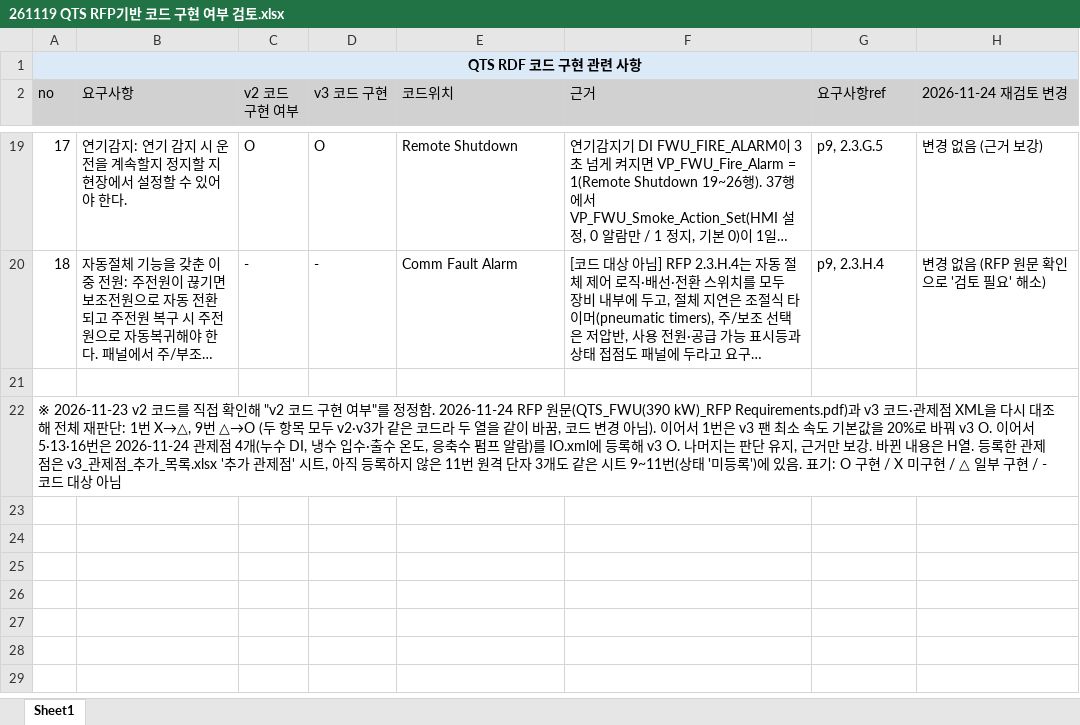
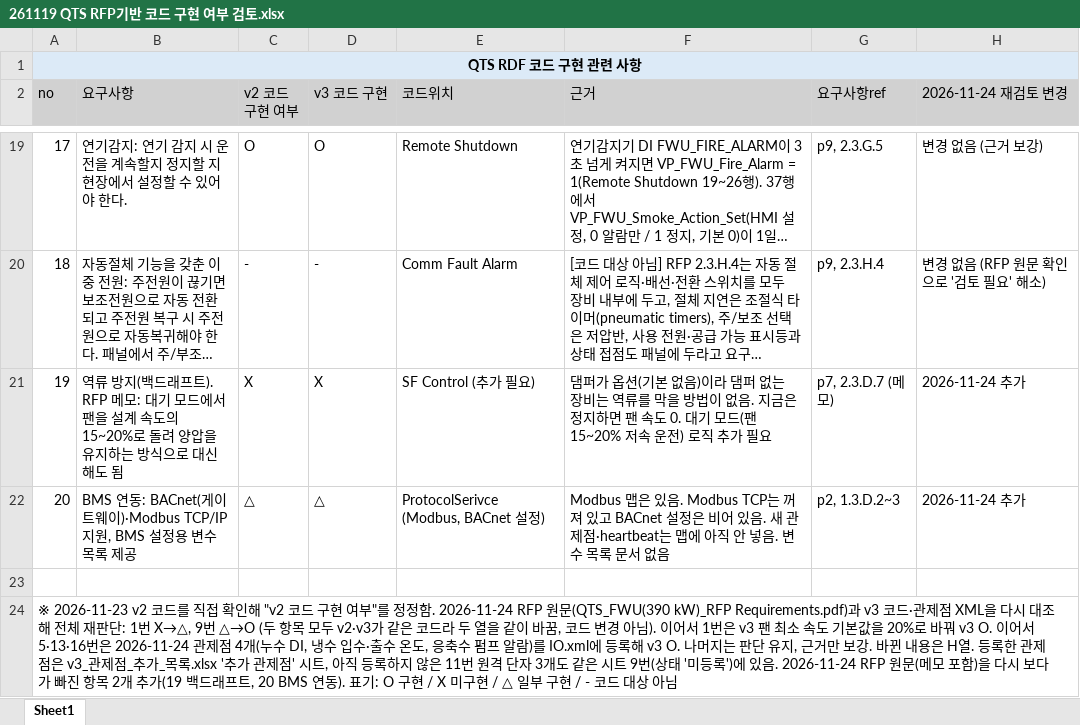
Before and after one commit to joo001121-create/FWU-logic, an Excel workbook: code review/261119 QTS RFP기반 코드 구현 여부 검토.xlsx, sheet Sheet1, drawn as a sheet; only a part is shown, gaps mark what is left out; long unchanged cells end in …; values as stored, in another font and other column widths than the file's, no borders; addresses are those after the commit; the diff covers the shown part only; the diff names each change by its address in the sheet, - before the commit and + after, or states it on an @@ line.

```diff
--- a/code review/261119 QTS RFP기반 코드 구현 여부 검토.xlsx (sheet Sheet1)
+++ b/code review/261119 QTS RFP기반 코드 구현 여부 검토.xlsx (sheet Sheet1)
+row 21: 19 | 역류 방지(백드래프트). RFP 메모: 대기 모드에서 팬을 설계 속도의 15~20%로 돌려 양압을 유지하는 방식으로 대신해도 됨 | X | X | SF Control (추가 필요) | 댐퍼가 옵션(기본 없음)이라 댐퍼 없는 장비는 역류를 막을 방법이 없음. 지금은 정지하면 팬 속도 0. 대기 모드(팬 15~20% 저속 운전) 로직 추가 필요 | p7, 2.3.D.7 (메모) | 2026-11-24 추가
+row 22: 20 | BMS 연동: BACnet(게이트웨이)·Modbus TCP/IP 지원, BMS 설정용 변수 목록 제공 | △ | △ | ProtocolSerivce (Modbus, BACnet 설정) | Modbus 맵은 있음. Modbus TCP는 꺼져 있고 BACnet 설정은 비어 있음. 새 관제점·heartbeat는 맵에 아직 안 넣음. 변수 목록 문서 없음 | p2, 1.3.D.2~3 | 2026-11-24 추가
@@ column A (no) renumbered from row 24 down @@
```
Also changed, not shown: 1 edited cell elsewhere in this sheet, code review/v3_관제점_추가_목록.xlsx, 1 other file.
